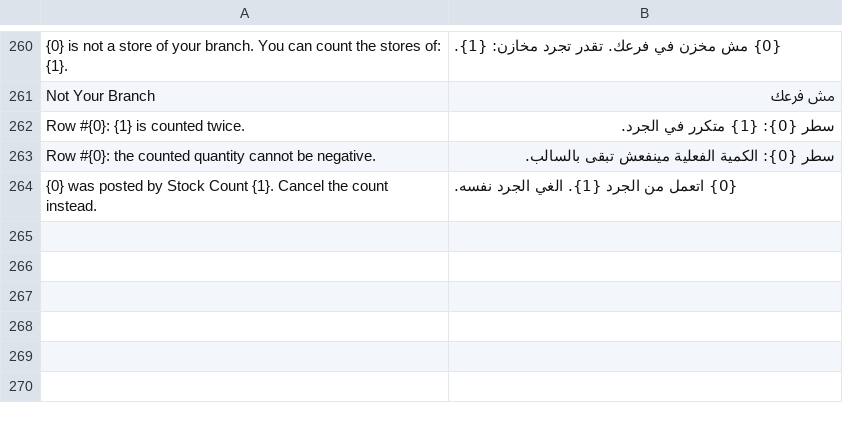
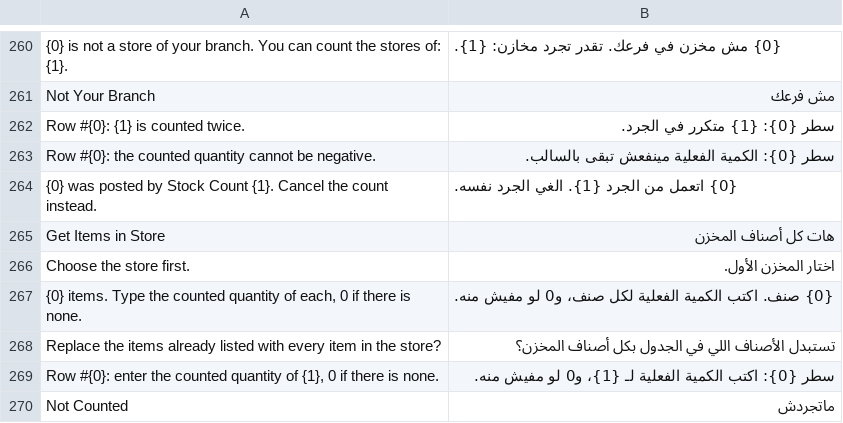
Before and after one commit to tokaM107/integrated-business-platform, a CSV file: apps/imed_erp/imed_erp/translations/ar.csv, drawn as a sheet; only a part is shown, gaps mark what is left out; the diff names each change by its address in the sheet, - before the commit and + after, or states it on an @@ line.

```diff
--- a/apps/imed_erp/imed_erp/translations/ar.csv
+++ b/apps/imed_erp/imed_erp/translations/ar.csv
+row 265: Get Items in Store | هات كل أصناف المخزن
+row 266: Choose the store first. | اختار المخزن الأول.
+row 267: {0} items. Type the counted quantity of each, 0 if there is none. | {0} صنف. اكتب الكمية الفعلية لكل صنف، و0 لو مفيش منه.
+row 268: Replace the items already listed with every item in the store? | تستبدل الأصناف اللي في الجدول بكل أصناف المخزن؟
+row 269: Row #{0}: enter the counted quantity of {1}, 0 if there is none. | سطر {0}: اكتب الكمية الفعلية لـ {1}، و0 لو مفيش منه.
+row 270: Not Counted | ماتجردش
```
